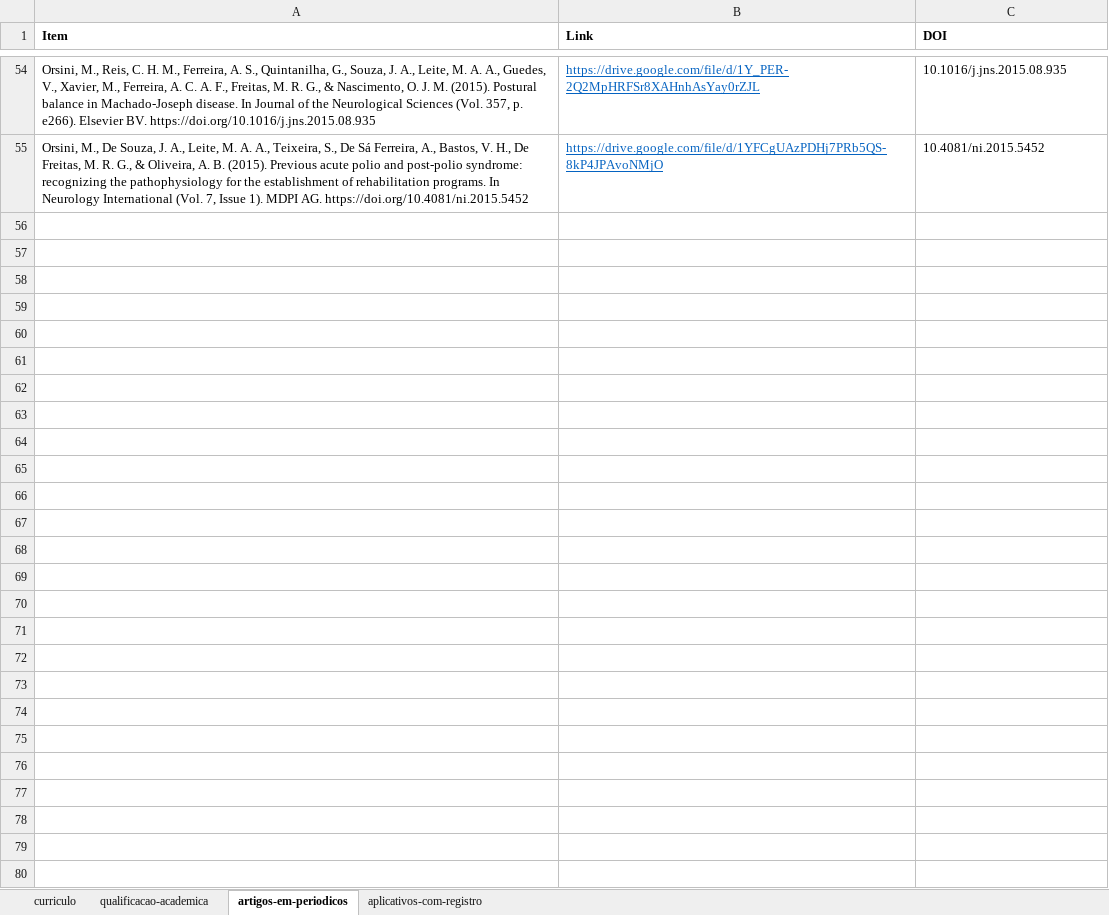
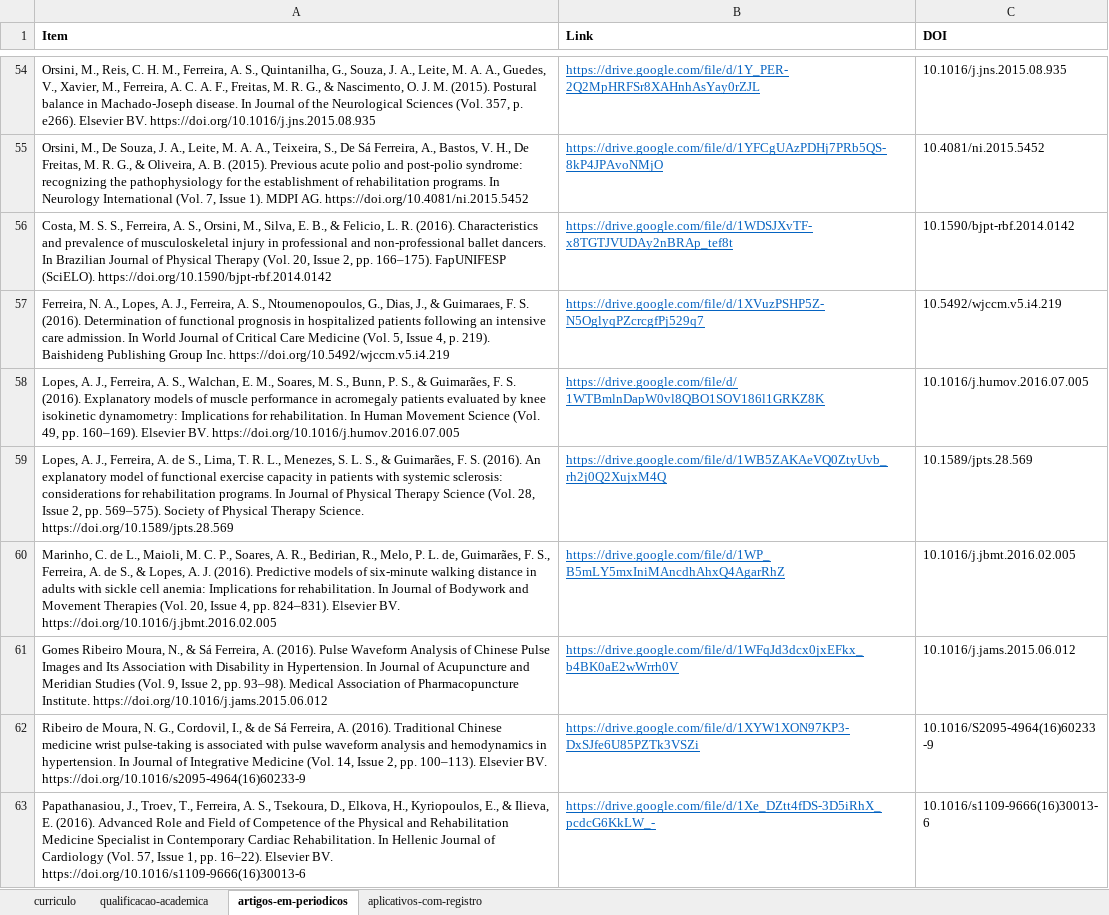
Before and after one commit to FerreiraAS/Ciencia-com-R-Consultoria, an Excel workbook: Links.xlsx, sheet artigos-em-periodicos, drawn as a sheet; only a part is shown, gaps mark what is left out; values as stored, in another font and other column widths than the file's, no borders; the diff names each change by its address in the sheet, - before the commit and + after, or states it on an @@ line.

```diff
--- a/Links.xlsx (sheet artigos-em-periodicos)
+++ b/Links.xlsx (sheet artigos-em-periodicos)
+row 56: Costa, M. S. S., Ferreira, A. S., Orsini, M., Silva, E. B., & Felicio, L. R. (2016). Characteristics and prevalence of musculoskeletal injury in professional and non-professional ballet dancers. In Brazilian Journal of Physical Therapy (Vol. 20, Issue 2, pp. 166–175). FapUNIFESP (SciELO). https://doi.org/10.1590/bjpt-rbf.2014.0142 | https://drive.google.com/file/d/1WDSJXvTF-x8TGTJVUDAy2nBRAp_tef8t | 10.1590/bjpt-rbf.2014.0142
+row 57: Ferreira, N. A., Lopes, A. J., Ferreira, A. S., Ntoumenopoulos, G., Dias, J., & Guimaraes, F. S. (2016). Determination of functional prognosis in hospitalized patients following an intensive care admission. In World Journal of Critical Care Medicine (Vol. 5, Issue 4, p. 219). Baishideng Publishing Group Inc. https://doi.org/10.5492/wjccm.v5.i4.219 | https://drive.google.com/file/d/1XVuzPSHP5Z-N5OglyqPZcrcgfPj529q7 | 10.5492/wjccm.v5.i4.219
+row 58: Lopes, A. J., Ferreira, A. S., Walchan, E. M., Soares, M. S., Bunn, P. S., & Guimarães, F. S. (2016). Explanatory models of muscle performance in acromegaly patients evaluated by knee isokinetic dynamometry: Implications for rehabilitation. In Human Movement Science (Vol. 49, pp. 160–169). Elsevier BV. https://doi.org/10.1016/j.humov.2016.07.005 | https://drive.google.com/file/d/1WTBmlnDapW0vl8QBO1SOV186l1GRKZ8K | 10.1016/j.humov.2016.07.005
+row 59: Lopes, A. J., Ferreira, A. de S., Lima, T. R. L., Menezes, S. L. S., & Guimarães, F. S. (2016). An explanatory model of functional exercise capacity in patients with systemic sclerosis: considerations for rehabilitation programs. In Journal of Physical Therapy Science (Vol. 28, Issue 2, pp. 569–575). Society of Physical Therapy Science. https://doi.org/10.1589/jpts.28.569 | https://drive.google.com/file/d/1WB5ZAKAeVQ0ZtyUvb_rh2j0Q2XujxM4Q | 10.1589/jpts.28.569
+row 60: Marinho, C. de L., Maioli, M. C. P., Soares, A. R., Bedirian, R., Melo, P. L. de, Guimarães, F. S., Ferreira, A. de S., & Lopes, A. J. (2016). Predictive models of six-minute walking distance in adults with sickle cell anemia: Implications for rehabilitation. In Journal of Bodywork and Movement Therapies (Vol. 20, Issue 4, pp. 824–831). Elsevier BV. https://doi.org/10.1016/j.jbmt.2016.02.005 | https://drive.google.com/file/d/1WP_B5mLY5mxIniMAncdhAhxQ4AgarRhZ | 10.1016/j.jbmt.2016.02.005
+row 61: Gomes Ribeiro Moura, N., & Sá Ferreira, A. (2016). Pulse Waveform Analysis of Chinese Pulse Images and Its Association with Disability in Hypertension. In Journal of Acupuncture and Meridian Studies (Vol. 9, Issue 2, pp. 93–98). Medical Association of Pharmacopuncture Institute. https://doi.org/10.1016/j.jams.2015.06.012 | https://drive.google.com/file/d/1WFqJd3dcx0jxEFkx_b4BK0aE2wWrrh0V | 10.1016/j.jams.2015.06.012
+row 62: Ribeiro de Moura, N. G., Cordovil, I., & de Sá Ferreira, A. (2016). Traditional Chinese medicine wrist pulse-taking is associated with pulse waveform analysis and hemodynamics in hypertension. In Journal of Integrative Medicine (Vol. 14, Issue 2, pp. 100–113). Elsevier BV. https://doi.org/10.1016/s2095-4964(16)60233-9 | https://drive.google.com/file/d/1XYW1XON97KP3-DxSJfe6U85PZTk3VSZi | 10.1016/S2095-4964(16)60233-9
+row 63: Papathanasiou, J., Troev, T., Ferreira, A. S., Tsekoura, D., Elkova, H., Kyriopoulos, E., & Ilieva, E. (2016). Advanced Role and Field of Competence of the Physical and Rehabilitation Medicine Specialist in Contemporary Cardiac Rehabilitation. In Hellenic Journal of Cardiology (Vol. 57, Issue 1, pp. 16–22). Elsevier BV. https://doi.org/10.1016/s1109-9666(16)30013-6 | https://drive.google.com/file/d/1Xe_DZtt4fDS-3D5iRhX_pcdcG6KkLW_- | 10.1016/s1109-9666(16)30013-6
```
Also changed, not shown: docs/Links.xlsx, 21 other files.
